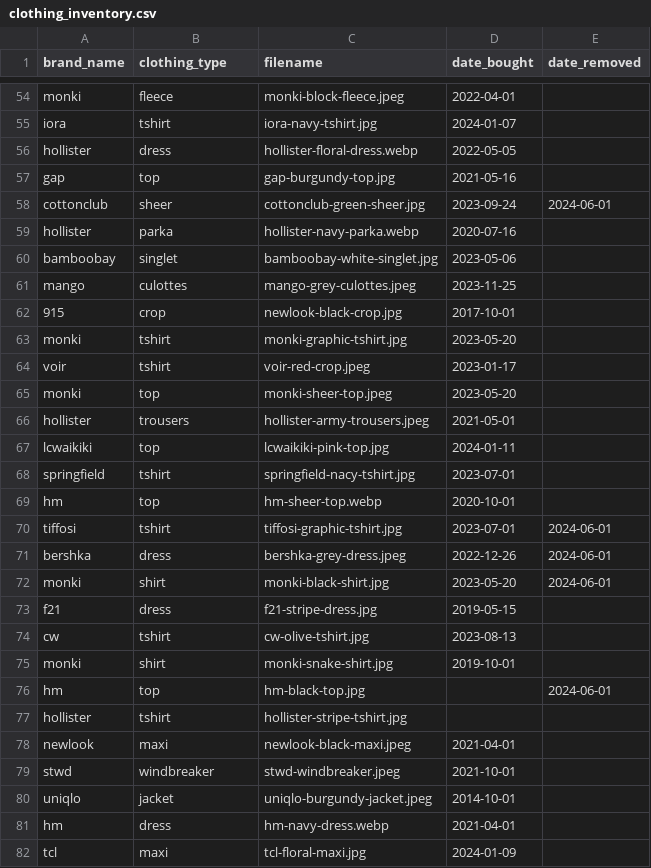
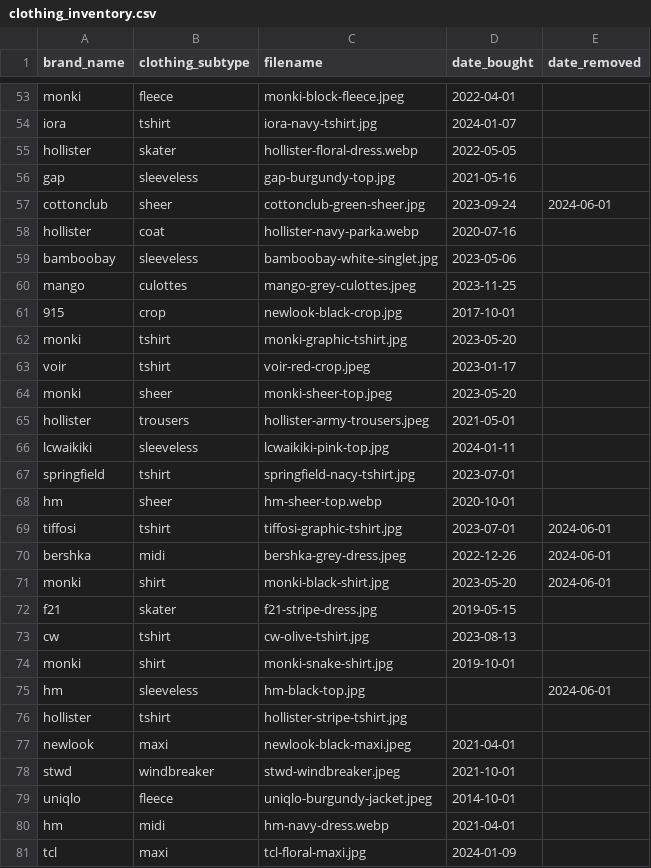
Before and after one commit to yipcw5/project-closet, a CSV file: src/databases/clothing_inventory.csv, drawn as a sheet; only a part is shown, gaps mark what is left out; the diff covers the shown part only.

Commit message:
add view_db for clothing types, sub-types, individual

```diff
--- a/src/databases/clothing_inventory.csv
+++ b/src/databases/clothing_inventory.csv
@@ -1 +1 @@
-brand_name,clothing_type,filename,date_bought,date_removed
+brand_name,clothing_subtype,filename,date_bought,date_removed
@@ -55,7 +54,7 @@ monki,fleece,monki-block-fleece.jpeg,2022-04-01,
 iora,tshirt,iora-navy-tshirt.jpg,2024-01-07,
-hollister,dress,hollister-floral-dress.webp,2022-05-05,
-gap,top,gap-burgundy-top.jpg,2021-05-16,
+hollister,skater,hollister-floral-dress.webp,2022-05-05,
+gap,sleeveless,gap-burgundy-top.jpg,2021-05-16,
 cottonclub,sheer,cottonclub-green-sheer.jpg,2023-09-24,2024-06-01
-hollister,parka,hollister-navy-parka.webp,2020-07-16,
-bamboobay,singlet,bamboobay-white-singlet.jpg,2023-05-06,
+hollister,coat,hollister-navy-parka.webp,2020-07-16,
+bamboobay,sleeveless,bamboobay-white-singlet.jpg,2023-05-06,
 mango,culottes,mango-grey-culottes.jpeg,2023-11-25,
@@ -64,14 +63,14 @@ monki,tshirt,monki-graphic-tshirt.jpg,2023-05-20,
 voir,tshirt,voir-red-crop.jpeg,2023-01-17,
-monki,top,monki-sheer-top.jpeg,2023-05-20,
+monki,sheer,monki-sheer-top.jpeg,2023-05-20,
 hollister,trousers,hollister-army-trousers.jpeg,2021-05-01,
-lcwaikiki,top,lcwaikiki-pink-top.jpg,2024-01-11,
+lcwaikiki,sleeveless,lcwaikiki-pink-top.jpg,2024-01-11,
 springfield,tshirt,springfield-nacy-tshirt.jpg,2023-07-01,
-hm,top,hm-sheer-top.webp,2020-10-01,
+hm,sheer,hm-sheer-top.webp,2020-10-01,
 tiffosi,tshirt,tiffosi-graphic-tshirt.jpg,2023-07-01,2024-06-01
-bershka,dress,bershka-grey-dress.jpeg,2022-12-26,2024-06-01
+bershka,midi,bershka-grey-dress.jpeg,2022-12-26,2024-06-01
 monki,shirt,monki-black-shirt.jpg,2023-05-20,2024-06-01
-f21,dress,f21-stripe-dress.jpg,2019-05-15,
+f21,skater,f21-stripe-dress.jpg,2019-05-15,
 cw,tshirt,cw-olive-tshirt.jpg,2023-08-13,
 monki,shirt,monki-snake-shirt.jpg,2019-10-01,
-hm,top,hm-black-top.jpg,,2024-06-01
+hm,sleeveless,hm-black-top.jpg,,2024-06-01
 hollister,tshirt,hollister-stripe-tshirt.jpg,,
@@ -79,4 +78,4 @@ newlook,maxi,newlook-black-maxi.jpeg,2021-04-01,
 stwd,windbreaker,stwd-windbreaker.jpeg,2021-10-01,
-uniqlo,jacket,uniqlo-burgundy-jacket.jpeg,2014-10-01,
-hm,dress,hm-navy-dress.webp,2021-04-01,
+uniqlo,fleece,uniqlo-burgundy-jacket.jpeg,2014-10-01,
+hm,midi,hm-navy-dress.webp,2021-04-01,
 tcl,maxi,tcl-floral-maxi.jpg,2024-01-09,
```
Also changed, not shown: 1 removed row and 10 edited cells elsewhere in this file, 3 other files.
